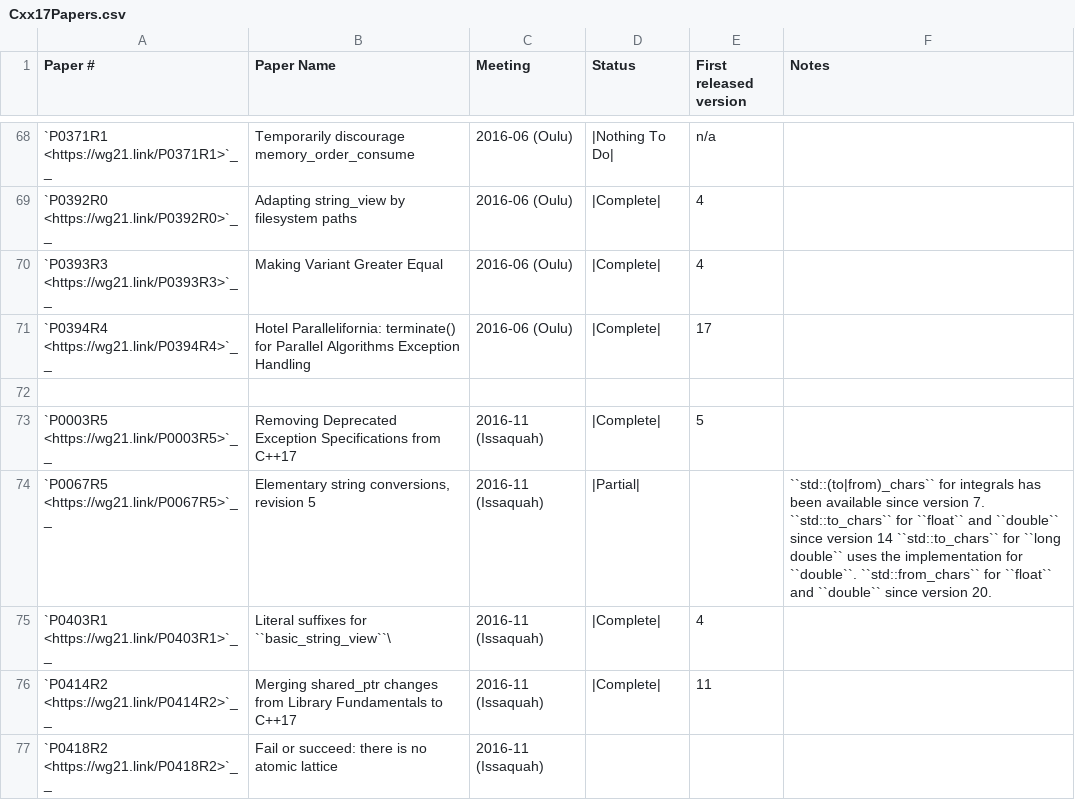
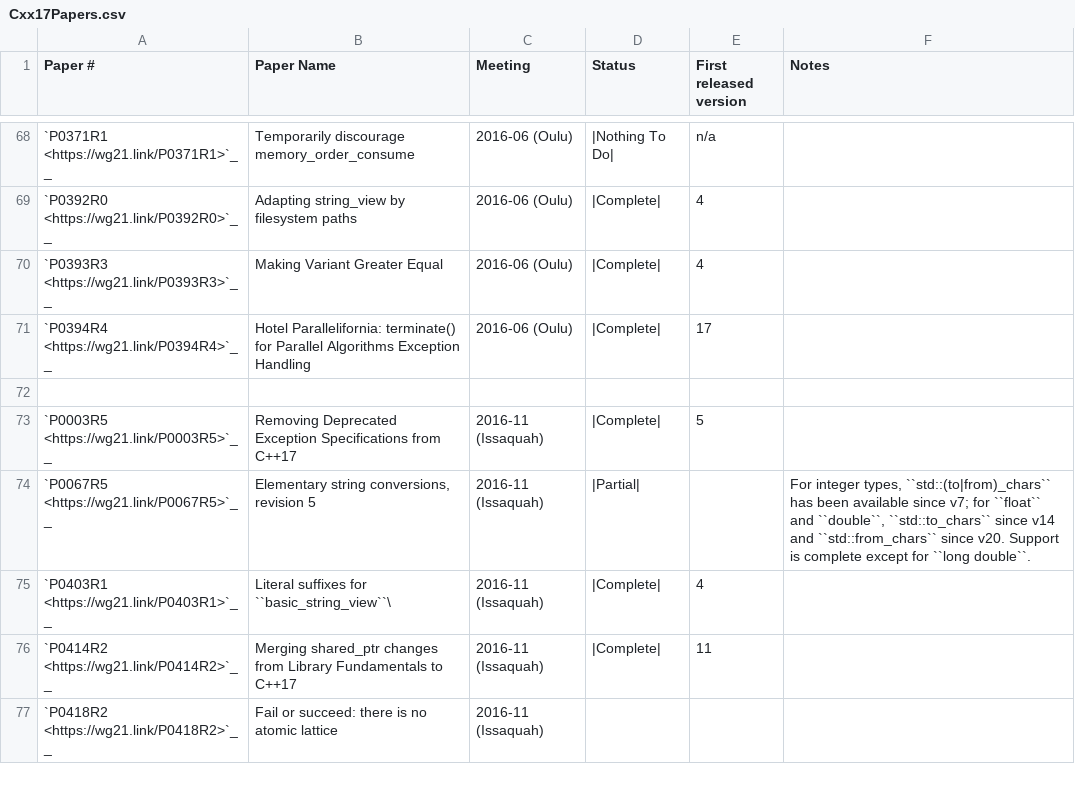
Before and after one commit to kidq330/llvm-project, a CSV file: libcxx/docs/Status/Cxx17Papers.csv, drawn as a sheet; only a part is shown, gaps mark what is left out.

Commit message:
[libc++] update comment for P0067R5 (#113239)
Fix review comment from #91651 that was not addressed.

```diff
--- a/libcxx/docs/Status/Cxx17Papers.csv
+++ b/libcxx/docs/Status/Cxx17Papers.csv
@@ -73,3 +73,3 @@
 "`P0003R5 <https://wg21.link/P0003R5>`__","Removing Deprecated Exception Specifications from C++17","2016-11 (Issaquah)","|Complete|","5",""
-"`P0067R5 <https://wg21.link/P0067R5>`__","Elementary string conversions, revision 5","2016-11 (Issaquah)","|Partial|","","``std::(to|from)_chars`` for integrals has been available since version 7. ``std::to_chars`` for ``float`` and ``double`` since version 14 ``std::to_chars`` for ``long double`` uses the implementation for ``double``. ``std::from_chars`` for ``float`` and ``double`` since version 20."
+"`P0067R5 <https://wg21.link/P0067R5>`__","Elementary string conversions, revision 5","2016-11 (Issaquah)","|Partial|","","For integer types, ``std::(to|from)_chars`` has been available since v7; for ``float`` and ``double``, ``std::to_chars`` since v14 and ``std::from_chars`` since v20. Support is complete except for ``long double``."
 "`P0403R1 <https://wg21.link/P0403R1>`__","Literal suffixes for ``basic_string_view``\ ","2016-11 (Issaquah)","|Complete|","4",""
```
